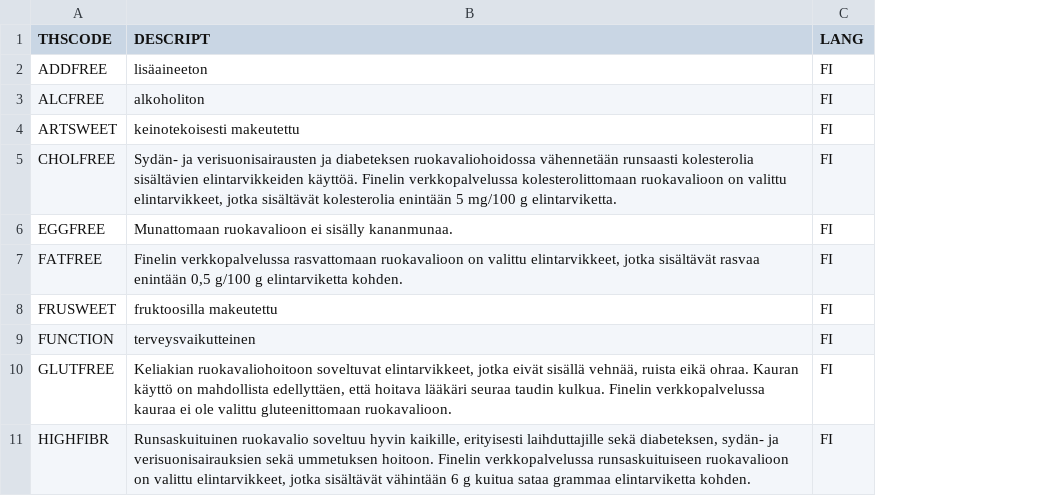
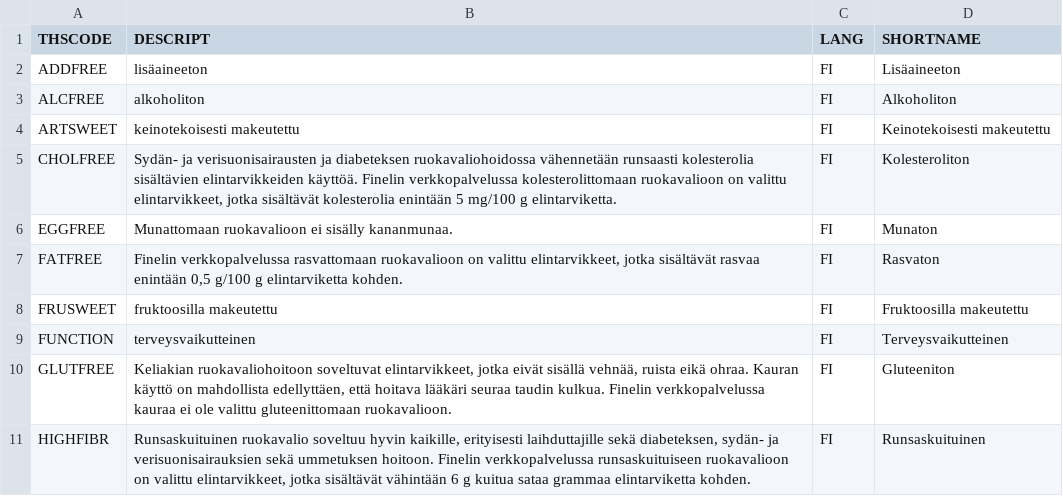
Before and after one commit to nhairetdin/fineli-backend, a CSV file: database/data_csv/specdiet_FI.csv, drawn as a sheet; only a part is shown; the diff names each change by its address in the sheet, - before the commit and + after, or states it on an @@ line.

Commit message:
enable compression on all requests. add shortname for specdiet in erityisruokavalio_fi

```diff
--- a/database/data_csv/specdiet_FI.csv
+++ b/database/data_csv/specdiet_FI.csv
+column D (SHORTNAME), rows 2-11: Lisäaineeton | Alkoholiton | Keinotekoisesti makeutettu | Kolesteroliton | Munaton | Rasvaton | Fruktoosilla makeutettu | Terveysvaikutteinen | Gluteeniton | Runsaskuituinen
```
Also changed, not shown: 8 other files.
